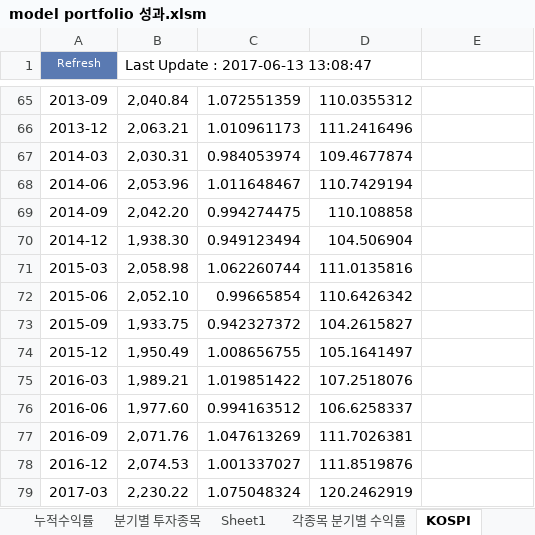
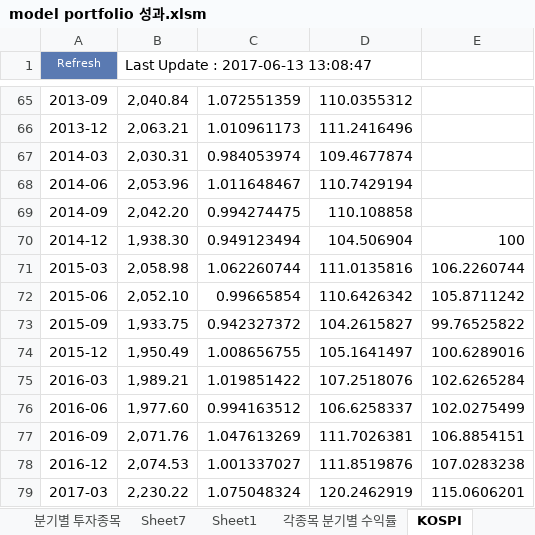
Before and after one commit to lshlsh135/GIT, an Excel workbook: msci/200103~201612/model portfolio 성과.xlsm, sheet KOSPI, drawn as a sheet; only a part is shown, gaps mark what is left out; values as stored, in another font and other column widths than the file's, no borders; the diff names each change by its address in the sheet, - before the commit and + after, or states it on an @@ line.

```diff
--- a/msci/200103~201612/model portfolio 성과.xlsm (sheet KOSPI)
+++ b/msci/200103~201612/model portfolio 성과.xlsm (sheet KOSPI)
+sheet tab: Sheet7
-E70: (empty)
+E70: 100
-E71: (empty)
+E71: 106.2260744
-E72: (empty)
+E72: 105.8711242
-E73: (empty)
+E73: 99.76525822
-E74: (empty)
+E74: 100.6289016
-E75: (empty)
+E75: 102.6265284
-E76: (empty)
+E76: 102.0275499
-E77: (empty)
+E77: 106.8854151
-E78: (empty)
+E78: 107.0283238
-E79: (empty)
+E79: 115.0606201
```
Also changed, not shown: sheet 누적수익률, sheet 각종목 분기별 수익률, sheet 분기별 투자종목, other sheet tabs, charts or pictures, 3 other files.
